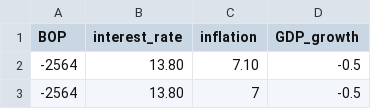
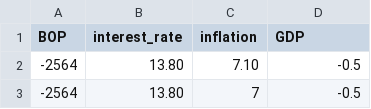
Before and after one commit to Vinitsingh21/data.csv, a CSV file: data1.csv, drawn as a sheet; only a part is shown.

Commit message:
Update data1.csv

```diff
--- a/data1.csv
+++ b/data1.csv
@@ -1,2 +1,2 @@
-BOP,interest_rate,inflation,GDP_growth
+BOP,interest_rate,inflation,GDP
 -2564,13.80,7.10,-0.5
```
